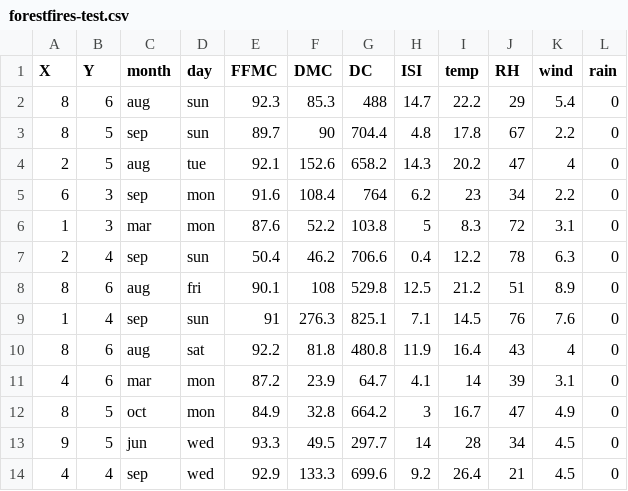
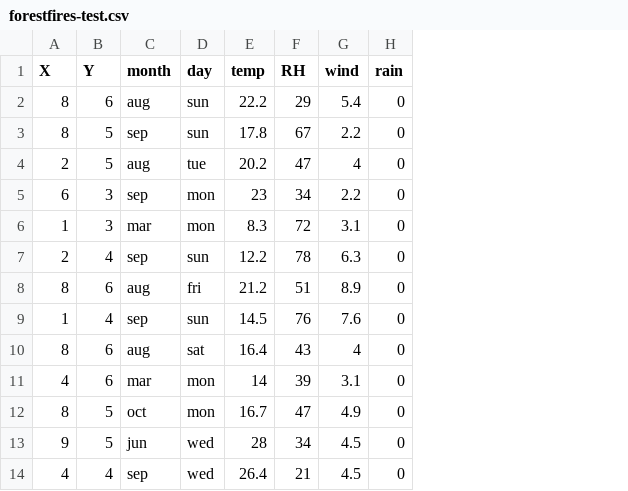
Before and after one commit to Mi1ind/Inferno-Oracle-1, a CSV file: data/forestfires-test.csv, drawn as a sheet; only a part is shown; the diff names each change by its address in the sheet, - before the commit and + after, or states it on an @@ line.

Commit message:
fixed data set a bit

```diff
--- a/data/forestfires-test.csv
+++ b/data/forestfires-test.csv
-column E (FFMC), rows 2-14: 92.3 | 89.7 | 92.1 | 91.6 | 87.6 | 50.4 | 90.1 | 91 | 92.2 | 87.2 | 84.9 | 93.3 | 92.9
-column F (DMC), rows 2-14: 85.3 | 90 | 152.6 | 108.4 | 52.2 | 46.2 | 108 | 276.3 | 81.8 | 23.9 | 32.8 | 49.5 | 133.3
-column G (DC), rows 2-14: 488 | 704.4 | 658.2 | 764 | 103.8 | 706.6 | 529.8 | 825.1 | 480.8 | 64.7 | 664.2 | 297.7 | 699.6
-column H (ISI), rows 2-14: 14.7 | 4.8 | 14.3 | 6.2 | 5 | 0.4 | 12.5 | 7.1 | 11.9 | 4.1 | 3 | 14 | 9.2
```
Also changed, not shown: data/forestfires-train-target.csv, 1 other file.
